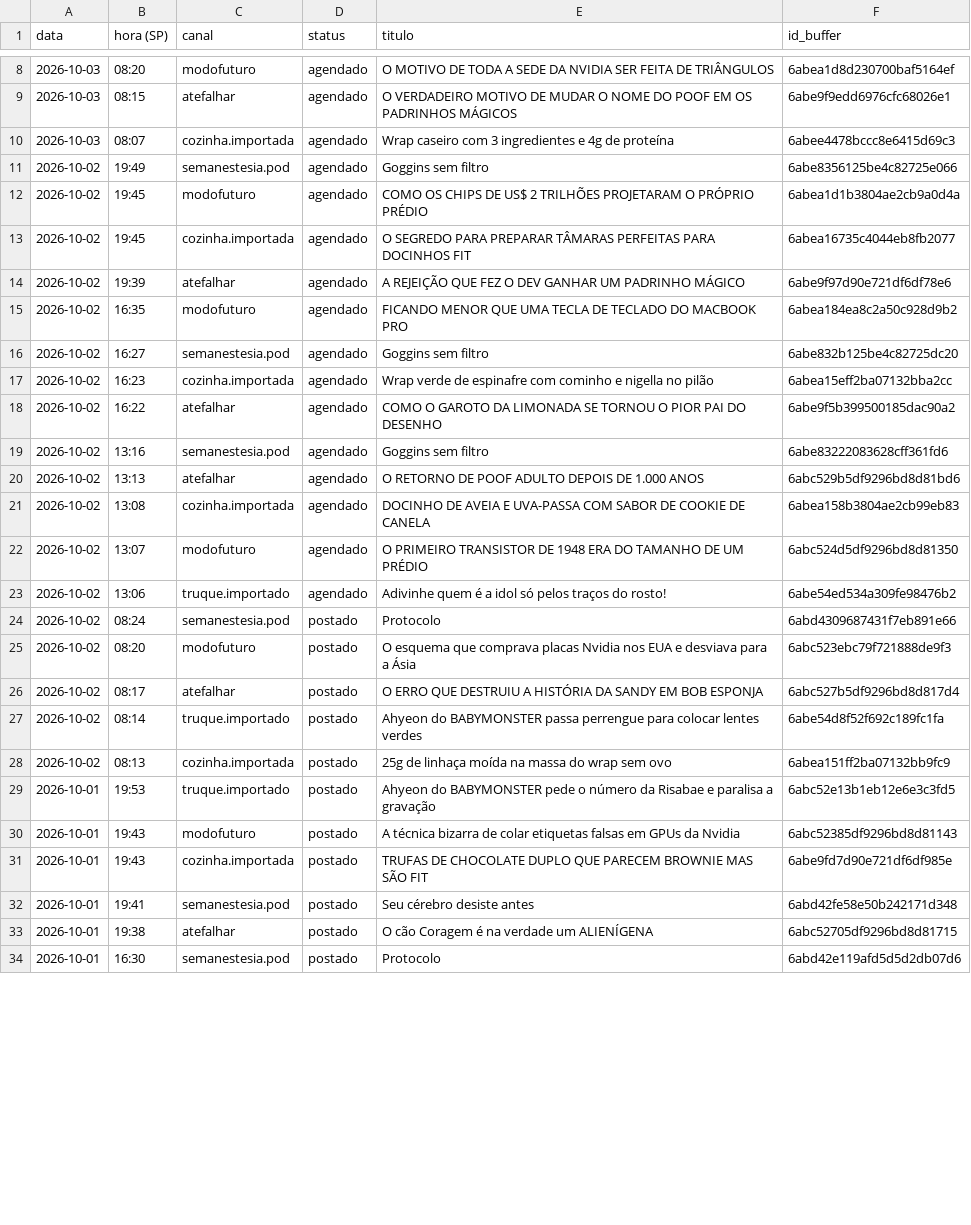
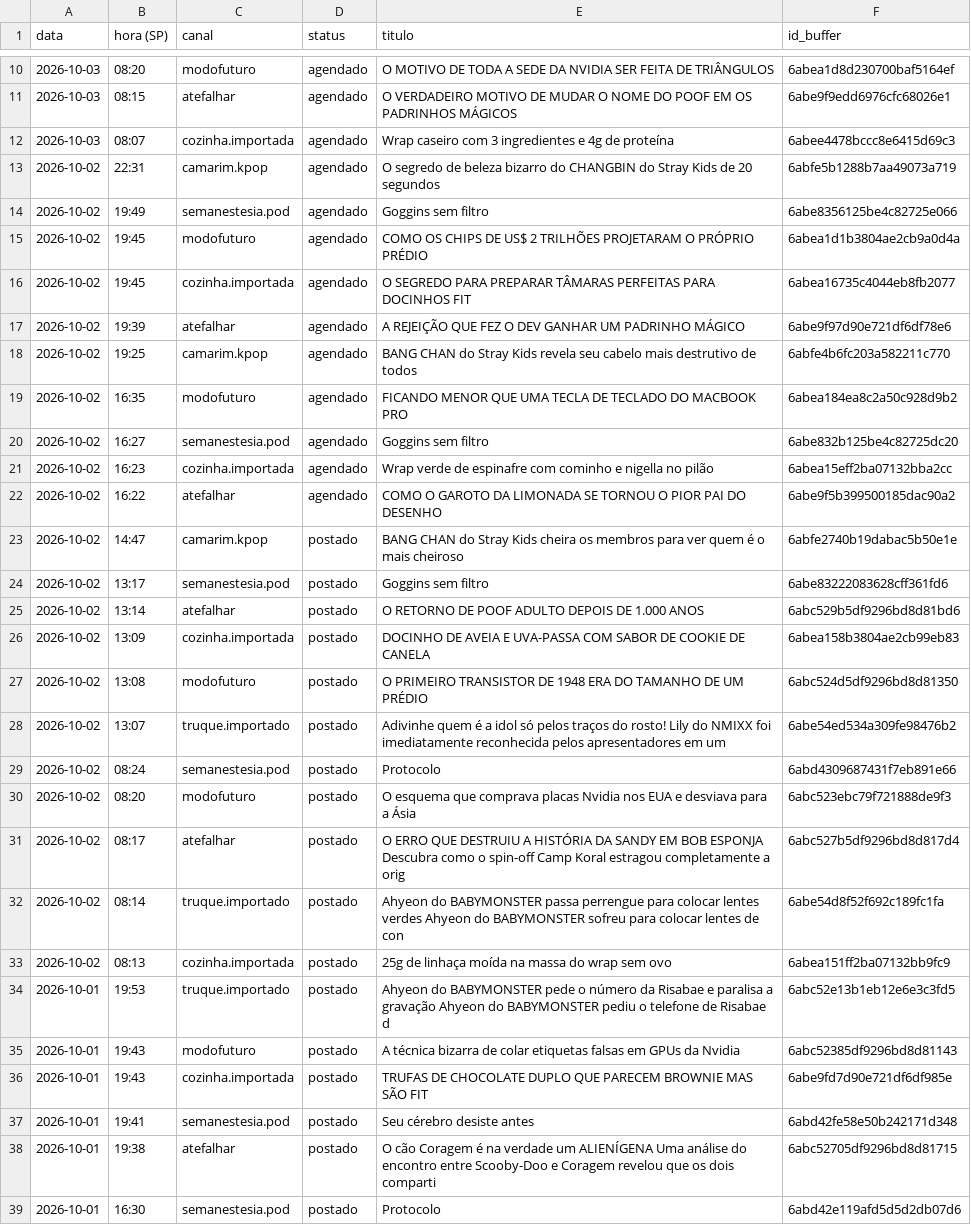
Before and after one commit to poisonb9/Modo-Futuro, a CSV file: estado/LISTA_MESTRE.csv, drawn as a sheet; only a part is shown, gaps mark what is left out; the diff covers the shown part only.

```diff
--- a/estado/LISTA_MESTRE.csv
+++ b/estado/LISTA_MESTRE.csv
@@ -10,2 +12,3 @@
 2026-10-03;08:07;cozinha.importada;agendado;Wrap caseiro com 3 ingredientes e 4g de proteína;6abee4478bccc8e6415d69c3
+2026-10-02;22:31;camarim.kpop;agendado;O segredo de beleza bizarro do CHANGBIN do Stray Kids de 20 segundos;6abfe5b1288b7aa49073a719
 2026-10-02;19:49;semanestesia.pod;agendado;Goggins sem filtro;6abe8356125be4c82725e066
@@ -14,2 +17,3 @@
 2026-10-02;19:39;atefalhar;agendado;A REJEIÇÃO QUE FEZ O DEV GANHAR UM PADRINHO MÁGICO;6abe9f97d90e721df6df78e6
+2026-10-02;19:25;camarim.kpop;agendado;BANG CHAN do Stray Kids revela seu cabelo mais destrutivo de todos;6abfe4b6fc203a582211c770
 2026-10-02;16:35;modofuturo;agendado;FICANDO MENOR QUE UMA TECLA DE TECLADO DO MACBOOK PRO;6abea184ea8c2a50c928d9b2
@@ -18,13 +22,14 @@
 2026-10-02;16:22;atefalhar;agendado;COMO O GAROTO DA LIMONADA SE TORNOU O PIOR PAI DO DESENHO;6abe9f5b399500185dac90a2
-2026-10-02;13:16;semanestesia.pod;agendado;Goggins sem filtro;6abe83222083628cff361fd6
-2026-10-02;13:13;atefalhar;agendado;O RETORNO DE POOF ADULTO DEPOIS DE 1.000 ANOS;6abc529b5df9296bd8d81bd6
-2026-10-02;13:08;cozinha.importada;agendado;DOCINHO DE AVEIA E UVA-PASSA COM SABOR DE COOKIE DE CANELA;6abea158b3804ae2cb99eb83
-2026-10-02;13:07;modofuturo;agendado;O PRIMEIRO TRANSISTOR DE 1948 ERA DO TAMANHO DE UM PRÉDIO;6abc524d5df9296bd8d81350
-2026-10-02;13:06;truque.importado;agendado;Adivinhe quem é a idol só pelos traços do rosto!;6abe54ed534a309fe98476b2
+2026-10-02;14:47;camarim.kpop;postado;BANG CHAN do Stray Kids cheira os membros para ver quem é o mais cheiroso;6abfe2740b19dabac5b50e1e
+2026-10-02;13:17;semanestesia.pod;postado;Goggins sem filtro;6abe83222083628cff361fd6
+2026-10-02;13:14;atefalhar;postado;O RETORNO DE POOF ADULTO DEPOIS DE 1.000 ANOS;6abc529b5df9296bd8d81bd6
+2026-10-02;13:09;cozinha.importada;postado;DOCINHO DE AVEIA E UVA-PASSA COM SABOR DE COOKIE DE CANELA;6abea158b3804ae2cb99eb83
+2026-10-02;13:08;modofuturo;postado;O PRIMEIRO TRANSISTOR DE 1948 ERA DO TAMANHO DE UM PRÉDIO;6abc524d5df9296bd8d81350
+2026-10-02;13:07;truque.importado;postado;Adivinhe quem é a idol só pelos traços do rosto! Lily do NMIXX foi imediatamente reconhecida pelos apresentadores em um ;6abe54ed534a309fe98476b2
 2026-10-02;08:24;semanestesia.pod;postado;Protocolo;6abd4309687431f7eb891e66
 2026-10-02;08:20;modofuturo;postado;O esquema que comprava placas Nvidia nos EUA e desviava para a Ásia;6abc523ebc79f721888de9f3
-2026-10-02;08:17;atefalhar;postado;O ERRO QUE DESTRUIU A HISTÓRIA DA SANDY EM BOB ESPONJA;6abc527b5df9296bd8d817d4
-2026-10-02;08:14;truque.importado;postado;Ahyeon do BABYMONSTER passa perrengue para colocar lentes verdes;6abe54d8f52f692c189fc1fa
+2026-10-02;08:17;atefalhar;postado;O ERRO QUE DESTRUIU A HISTÓRIA DA SANDY EM BOB ESPONJA Descubra como o spin-off Camp Koral estragou completamente a orig;6abc527b5df9296bd8d817d4
+2026-10-02;08:14;truque.importado;postado;Ahyeon do BABYMONSTER passa perrengue para colocar lentes verdes Ahyeon do BABYMONSTER sofreu para colocar lentes de con;6abe54d8f52f692c189fc1fa
 2026-10-02;08:13;cozinha.importada;postado;25g de linhaça moída na massa do wrap sem ovo;6abea151ff2ba07132bb9fc9
-2026-10-01;19:53;truque.importado;postado;Ahyeon do BABYMONSTER pede o número da Risabae e paralisa a gravação;6abc52e13b1eb12e6e3c3fd5
+2026-10-01;19:53;truque.importado;postado;Ahyeon do BABYMONSTER pede o número da Risabae e paralisa a gravação Ahyeon do BABYMONSTER pediu o telefone de Risabae d;6abc52e13b1eb12e6e3c3fd5
 2026-10-01;19:43;modofuturo;postado;A técnica bizarra de colar etiquetas falsas em GPUs da Nvidia;6abc52385df9296bd8d81143
@@ -32,3 +37,3 @@
 2026-10-01;19:41;semanestesia.pod;postado;Seu cérebro desiste antes;6abd42fe58e50b242171d348
-2026-10-01;19:38;atefalhar;postado;O cão Coragem é na verdade um ALIENÍGENA;6abc52705df9296bd8d81715
+2026-10-01;19:38;atefalhar;postado;O cão Coragem é na verdade um ALIENÍGENA Uma análise do encontro entre Scooby-Doo e Coragem revelou que os dois comparti;6abc52705df9296bd8d81715
 2026-10-01;16:30;semanestesia.pod;postado;Protocolo;6abd42e119afd5d5d2db07d6
```
Also changed, not shown: 2 added rows and 21 edited cells elsewhere in this file, 5 other files.
